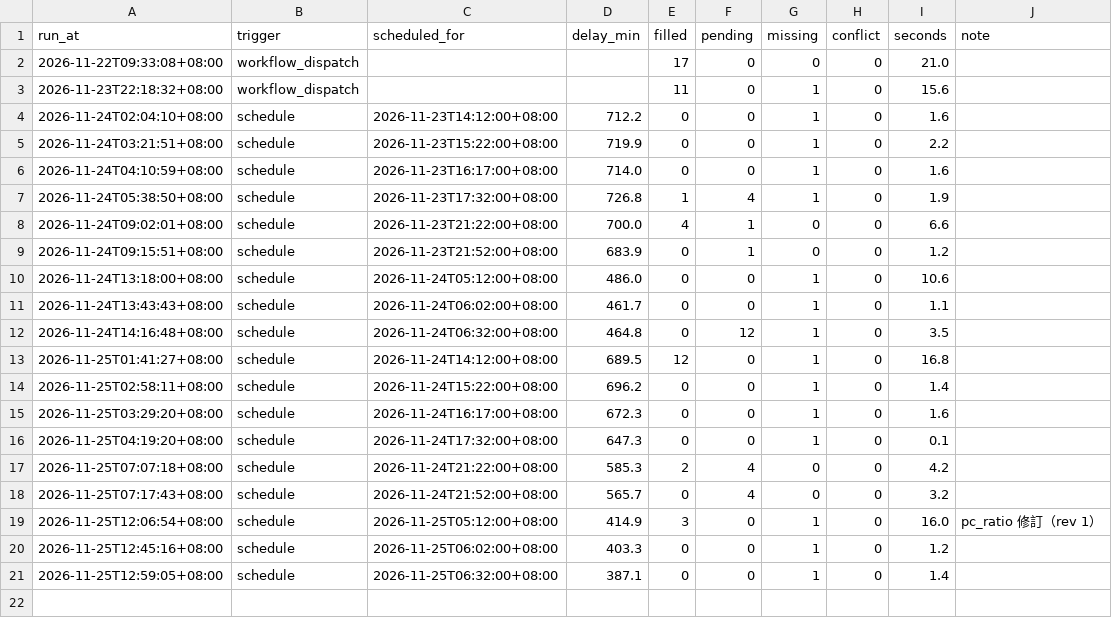
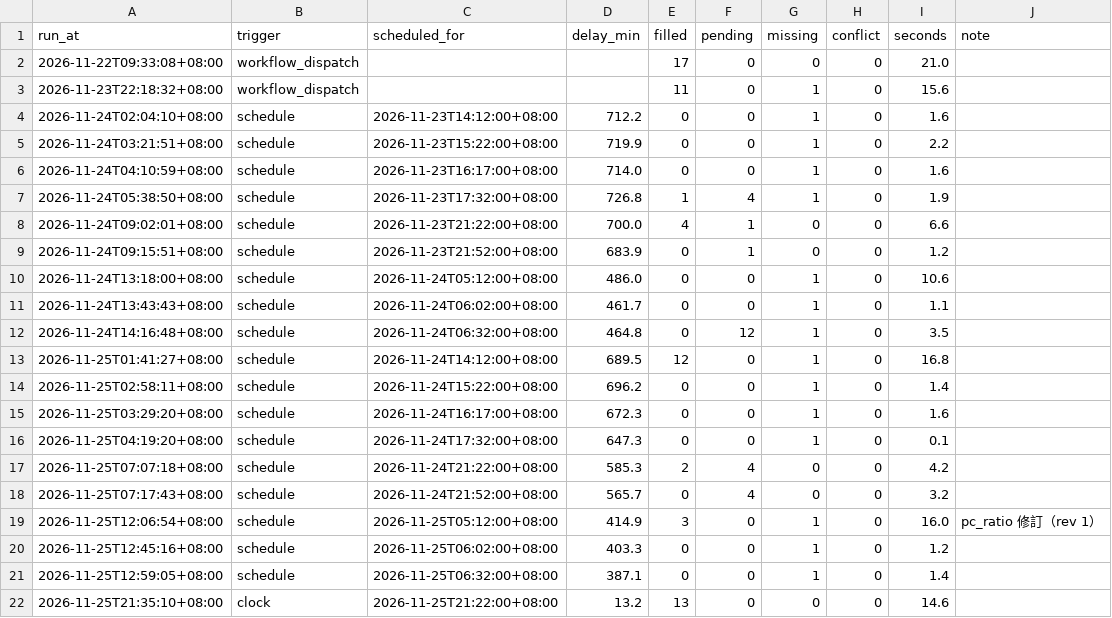
Before and after one commit to hankna/tw-data-pool, a CSV file: logs/run_log.csv, drawn as a sheet.

```diff
--- a/logs/run_log.csv
+++ b/logs/run_log.csv
@@ -21 +21,2 @@ run_at,trigger,scheduled_for,delay_min,filled,pending,missing,conflict,seconds,n
 2026-11-25T12:59:05+08:00,schedule,2026-11-25T06:32:00+08:00,387.1,0,0,1,0,1.4,
+2026-11-25T21:35:10+08:00,clock,2026-11-25T21:22:00+08:00,13.2,13,0,0,0,14.6,
```
Also changed, not shown: series/availability.csv, series/taiex_daily.csv, 7 other files.
